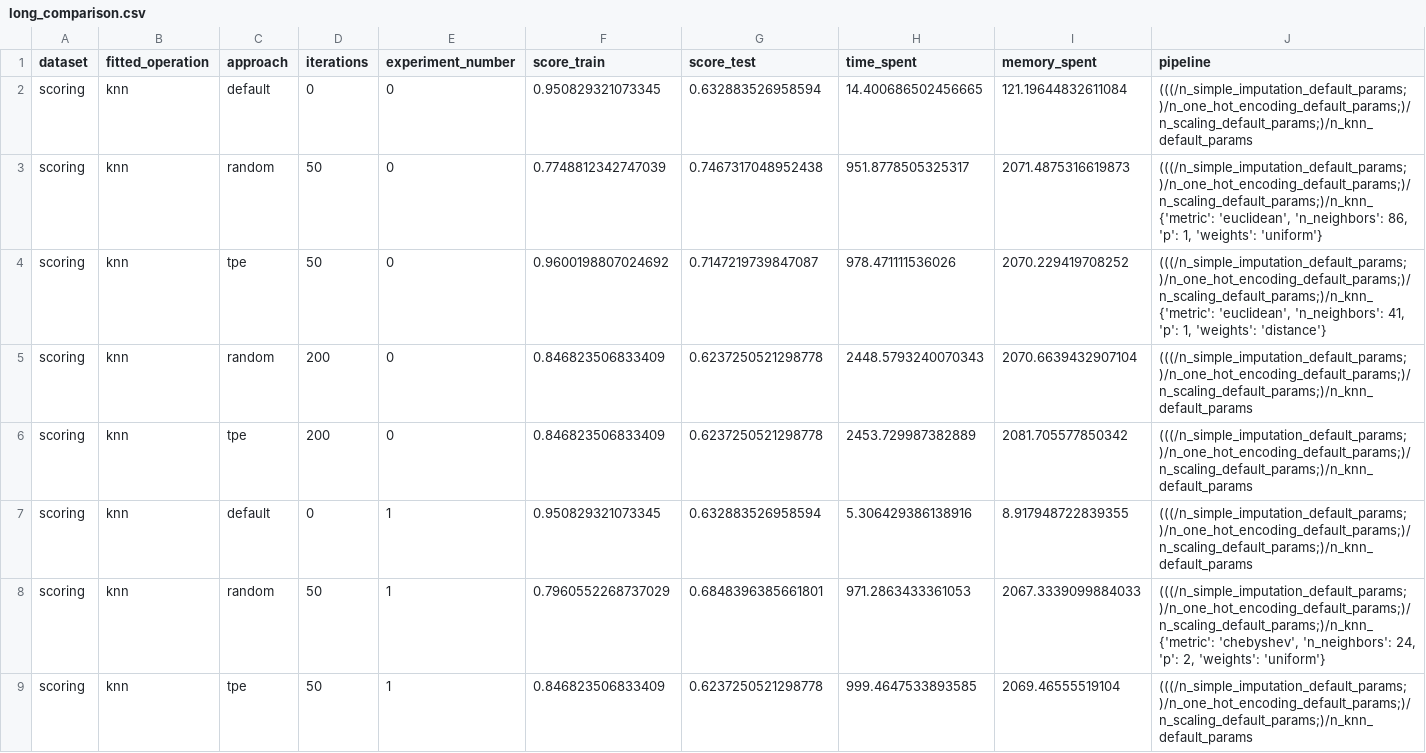
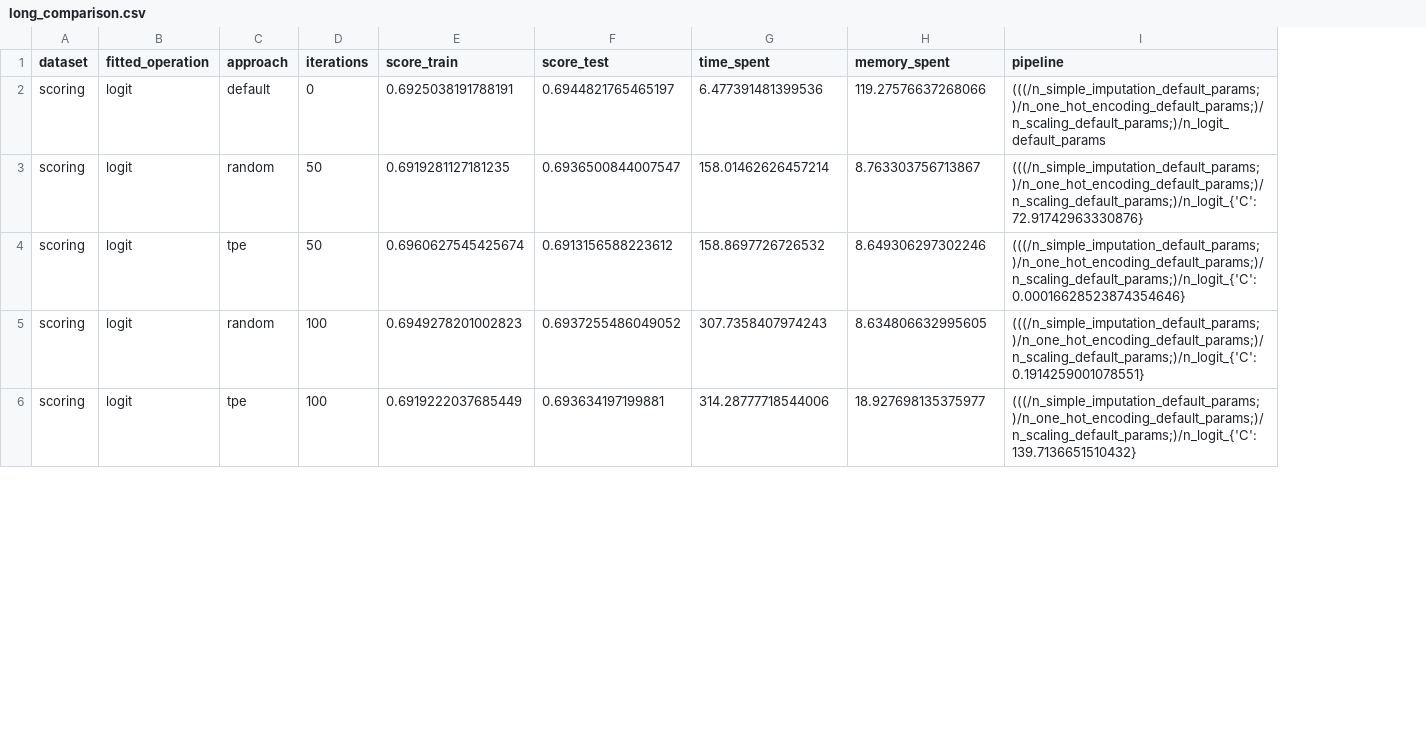
Before and after one commit to vishalbelsare/FEDOT, a CSV file: cases/hyperparameters_comparison/long_comparison.csv, drawn as a sheet; only a part is shown; removed rows and columns are numbered as before the commit, all else as after; the diff covers the shown part only; the diff names each change by its address in the sheet, - before the commit and + after, or states it on an @@ line.

```diff
--- a/cases/hyperparameters_comparison/long_comparison.csv
+++ b/cases/hyperparameters_comparison/long_comparison.csv
-column E (experiment_number), rows 2-6: all 0
-B2:B6 (fitted_operation): knn
+B2:B6 (fitted_operation): logit
-E2 (score_train): 0.950829321073345
+E2 (score_train): 0.6925038191788191
-F2 (score_test): 0.632883526958594
+F2 (score_test): 0.6944821765465197
-G2 (time_spent): 14.400686502456665
+G2 (time_spent): 6.477391481399536
-H2 (memory_spent): 121.19644832611084
+H2 (memory_spent): 119.27576637268066
-I2 (pipeline): (((/n_simple_imputation_default_params;)/n_one_hot_encoding_default_params;)/n_scaling_default_params;)/n_knn_default_params
+I2 (pipeline): (((/n_simple_imputation_default_params;)/n_one_hot_encoding_default_params;)/n_scaling_default_params;)/n_logit_default_params
-E3 (score_train): 0.7748812342747039
+E3 (score_train): 0.6919281127181235
-F3 (score_test): 0.7467317048952438
+F3 (score_test): 0.6936500844007547
-G3 (time_spent): 951.8778505325317
+G3 (time_spent): 158.01462626457214
-H3 (memory_spent): 2071.4875316619873
+H3 (memory_spent): 8.763303756713867
-I3 (pipeline): (((/n_simple_imputation_default_params;)/n_one_hot_encoding_default_params;)/n_scaling_default_params;)/n_knn_{'metric': 'euclidean', 'n_neighbors': 86, 'p': 1, 'weights': 'uniform'}
+I3 (pipeline): (((/n_simple_imputation_default_params;)/n_one_hot_encoding_default_params;)/n_scaling_default_params;)/n_logit_{'C': 72.91742963330876}
-E4 (score_train): 0.9600198807024692
+E4 (score_train): 0.6960627545425674
-F4 (score_test): 0.7147219739847087
+F4 (score_test): 0.6913156588223612
-G4 (time_spent): 978.471111536026
+G4 (time_spent): 158.8697726726532
-H4 (memory_spent): 2070.229419708252
+H4 (memory_spent): 8.649306297302246
-I4 (pipeline): (((/n_simple_imputation_default_params;)/n_one_hot_encoding_default_params;)/n_scaling_default_params;)/n_knn_{'metric': 'euclidean', 'n_neighbors': 41, 'p': 1, 'weights': 'distance'}
+I4 (pipeline): (((/n_simple_imputation_default_params;)/n_one_hot_encoding_default_params;)/n_scaling_default_params;)/n_logit_{'C': 0.00016628523874354646}
-D5:D6 (iterations): 200
+D5:D6 (iterations): 100
-E5 (score_train): 0.846823506833409
+E5 (score_train): 0.6949278201002823
-F5 (score_test): 0.6237250521298778
+F5 (score_test): 0.6937255486049052
-G5 (time_spent): 2448.5793240070343
+G5 (time_spent): 307.7358407974243
-H5 (memory_spent): 2070.6639432907104
+H5 (memory_spent): 8.634806632995605
-I5 (pipeline): (((/n_simple_imputation_default_params;)/n_one_hot_encoding_default_params;)/n_scaling_default_params;)/n_knn_default_params
+I5 (pipeline): (((/n_simple_imputation_default_params;)/n_one_hot_encoding_default_params;)/n_scaling_default_params;)/n_logit_{'C': 0.1914259001078551}
-E6 (score_train): 0.846823506833409
+E6 (score_train): 0.6919222037685449
-F6 (score_test): 0.6237250521298778
+F6 (score_test): 0.693634197199881
-G6 (time_spent): 2453.729987382889
+G6 (time_spent): 314.28777718544006
-H6 (memory_spent): 2081.705577850342
+H6 (memory_spent): 18.927698135375977
-I6 (pipeline): (((/n_simple_imputation_default_params;)/n_one_hot_encoding_default_params;)/n_scaling_default_params;)/n_knn_default_params
+I6 (pipeline): (((/n_simple_imputation_default_params;)/n_one_hot_encoding_default_params;)/n_scaling_default_params;)/n_logit_{'C': 139.7136651510432}
-row 7: scoring | knn | default | 0 | 1 | 0.950829321073345 | 0.632883526958594 | 5.306429386138916 | 8.917948722839355 | (((/n_simple_imputation_default_params;)/n_one_hot_encoding_default_params;)/n_scaling_default_params;)/n_knn_default_params
-row 8: scoring | knn | random | 50 | 1 | 0.7960552268737029 | 0.6848396385661801 | 971.2863433361053 | 2067.3339099884033 | (((/n_simple_imputation_default_params;)/n_one_hot_encoding_default_params;)/n_scaling_default_params;)/n_knn_{'metric': 'chebyshev', 'n_neighbors': 24, 'p': 2, 'weights': 'uniform'}
-row 9: scoring | knn | tpe | 50 | 1 | 0.846823506833409 | 0.6237250521298778 | 999.4647533893585 | 2069.46555519104 | (((/n_simple_imputation_default_params;)/n_one_hot_encoding_default_params;)/n_scaling_default_params;)/n_knn_default_params
```
Also changed, not shown: 6 added rows and 42 edited cells elsewhere in this file, 1 other file.
